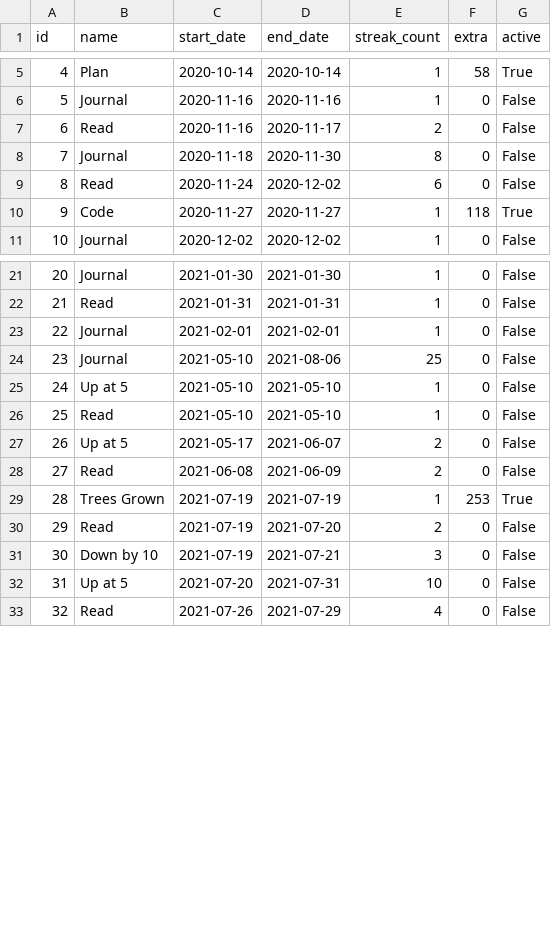
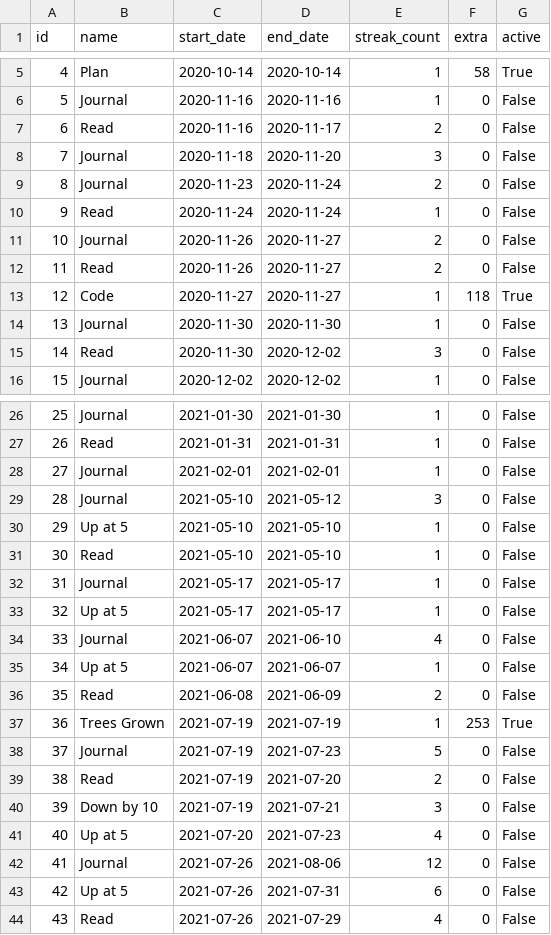
Before and after one commit to Lakendary/Streak-Calculator, a CSV file: streaks.csv, drawn as a sheet; only a part is shown, gaps mark what is left out; addresses are those after the commit; the diff covers the shown part only; the diff names each change by its address in the sheet, - before the commit and + after, or states it on an @@ line.

Commit message:
add function to nan values and missing string.

```diff
--- a/streaks.csv
+++ b/streaks.csv
-D8 (end_date): 2020-11-30
+D8 (end_date): 2020-11-20
-E8 (streak_count): 8
+E8 (streak_count): 3
+row 9: 8 | Journal | 2020-11-23 | 2020-11-24 | 2 | 0 | False
@@ column A (id) renumbered from row 10 down @@
-D10 (end_date): 2020-12-02
+D10 (end_date): 2020-11-24
-E10 (streak_count): 6
+E10 (streak_count): 1
+row 11: 10 | Journal | 2020-11-26 | 2020-11-27 | 2 | 0 | False
+row 12: 11 | Read | 2020-11-26 | 2020-11-27 | 2 | 0 | False
+row 14: 13 | Journal | 2020-11-30 | 2020-11-30 | 1 | 0 | False
+row 15: 14 | Read | 2020-11-30 | 2020-12-02 | 3 | 0 | False
-D29 (end_date): 2021-08-06
+D29 (end_date): 2021-05-12
-E29 (streak_count): 25
+E29 (streak_count): 3
+row 32: 31 | Journal | 2021-05-17 | 2021-05-17 | 1 | 0 | False
-D33 (end_date): 2021-06-07
+D33 (end_date): 2021-05-17
-E33 (streak_count): 2
+E33 (streak_count): 1
+row 34: 33 | Journal | 2021-06-07 | 2021-06-10 | 4 | 0 | False
+row 35: 34 | Up at 5 | 2021-06-07 | 2021-06-07 | 1 | 0 | False
+row 38: 37 | Journal | 2021-07-19 | 2021-07-23 | 5 | 0 | False
-D41 (end_date): 2021-07-31
+D41 (end_date): 2021-07-23
-E41 (streak_count): 10
+E41 (streak_count): 4
+row 42: 41 | Journal | 2021-07-26 | 2021-08-06 | 12 | 0 | False
+row 43: 42 | Up at 5 | 2021-07-26 | 2021-07-31 | 6 | 0 | False
```
Also changed, not shown: 7 added rows and 11 edited cells elsewhere in this file, 2 other files.
